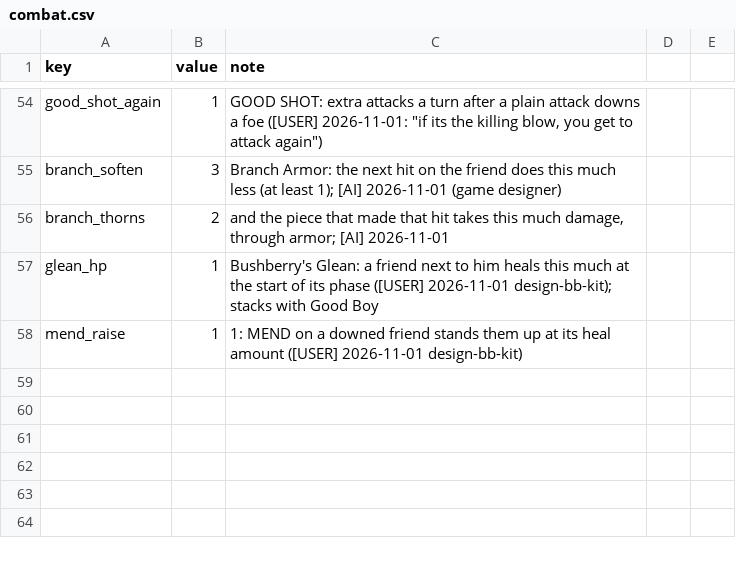
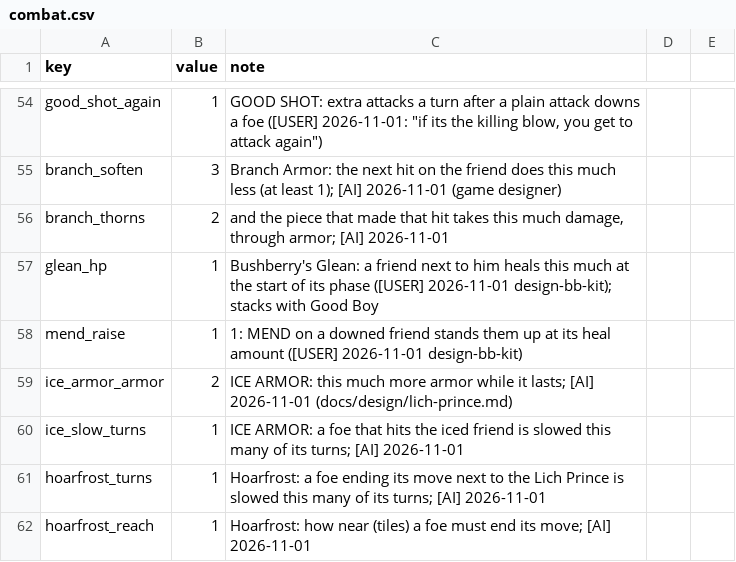
Before and after one commit to BrandonSigil/lodestone, a CSV file: game/data/combat.csv, drawn as a sheet; only a part is shown, gaps mark what is left out; the diff names each change by its address in the sheet, - before the commit and + after, or states it on an @@ line.

```diff
--- a/game/data/combat.csv
+++ b/game/data/combat.csv
+row 59: ice_armor_armor | 2 | ICE ARMOR: this much more armor while it lasts; [AI] 2026-11-01 (docs/design/lich-prince.md)
+row 60: ice_slow_turns | 1 | ICE ARMOR: a foe that hits the iced friend is slowed this many of its turns; [AI] 2026-11-01
+row 61: hoarfrost_turns | 1 | Hoarfrost: a foe ending its move next to the Lich Prince is slowed this many of its turns; [AI] 2026-11-01
+row 62: hoarfrost_reach | 1 | Hoarfrost: how near (tiles) a foe must end its move; [AI] 2026-11-01
```
Also changed, not shown: game/data/explore_events.csv, game/data/overworld_nodes.csv, 24 other files.
